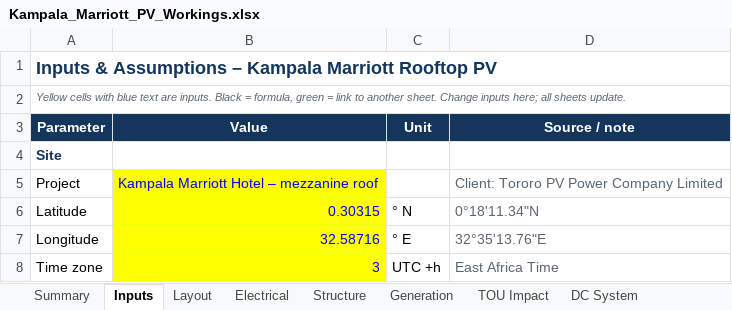
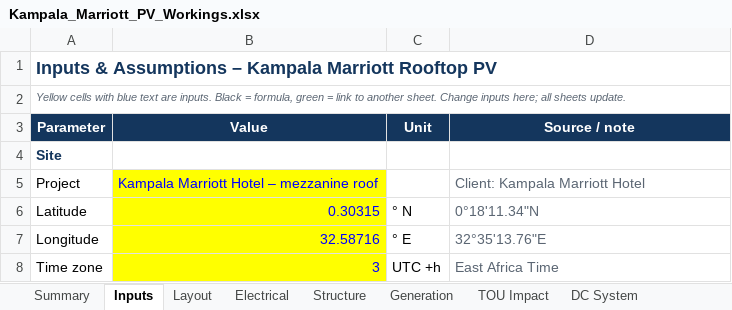
Before and after one commit to mahilfernando/Tracker-Layout_Tororo-PV, an Excel workbook: solar-mezzanine-roof/report/Kampala_Marriott_PV_Workings.xlsx, sheet Inputs, drawn as a sheet; only a part is shown; values as stored, in another font and other column widths than the file's, no borders; the diff names each change by its address in the sheet, - before the commit and + after, or states it on an @@ line.

```diff
--- a/solar-mezzanine-roof/report/Kampala_Marriott_PV_Workings.xlsx (sheet Inputs)
+++ b/solar-mezzanine-roof/report/Kampala_Marriott_PV_Workings.xlsx (sheet Inputs)
-D5 (Source / note): Client: Tororo PV Power Company Limited
+D5 (Source / note): Client: Kampala Marriott Hotel
```
Also changed, not shown: charts or pictures, 12 other files.
